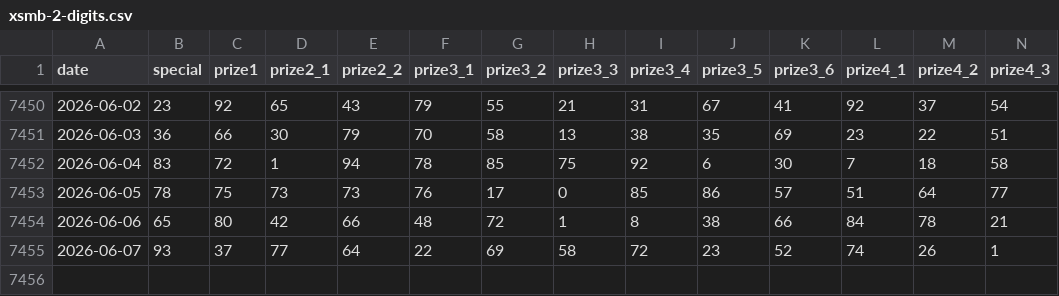
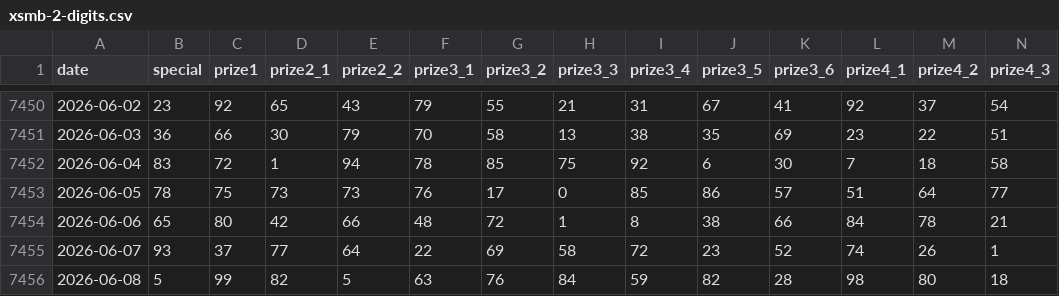
Before and after one commit to AnhTuPhi/xsmb-vietnam-lottery-analysis, a CSV file: data/xsmb-2-digits.csv, drawn as a sheet; only a part is shown, gaps mark what is left out; rows hold the shown columns only; the diff names each change by its address in the sheet, - before the commit and + after, or states it on an @@ line.

```diff
--- a/data/xsmb-2-digits.csv
+++ b/data/xsmb-2-digits.csv
+row 7456: 2026-06-08 | 5 | 99 | 82 | 5 | 63 | 76 | 84 | 59 | 82 | 28 | 98 | 80 | 18
```
Also changed, not shown: 18 other files.
